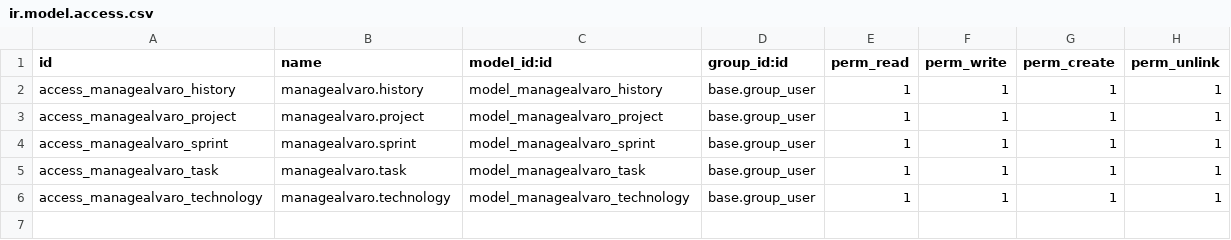
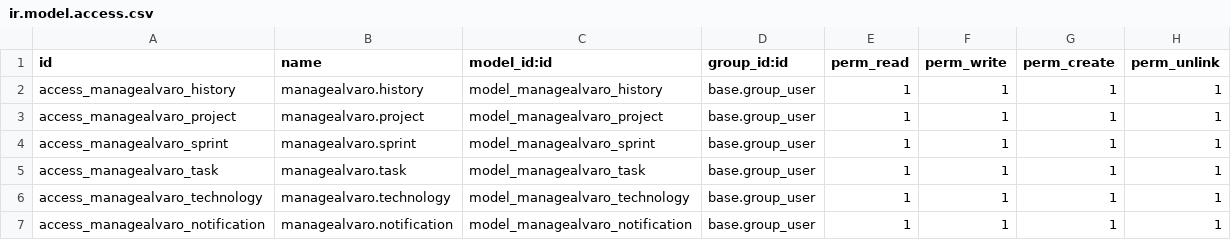
Before and after one commit to alvarocille/managealvaro, a CSV file: security/ir.model.access.csv, drawn as a sheet.

```diff
--- a/security/ir.model.access.csv
+++ b/security/ir.model.access.csv
@@ -6 +6,2 @@ access_managealvaro_task,managealvaro.task,model_managealvaro_task,base.group_us
 access_managealvaro_technology,managealvaro.technology,model_managealvaro_technology,base.group_user,1,1,1,1
+access_managealvaro_notification,managealvaro.notification,model_managealvaro_notification,base.group_user,1,1,1,1
```
Also changed, not shown: 12 other files.
